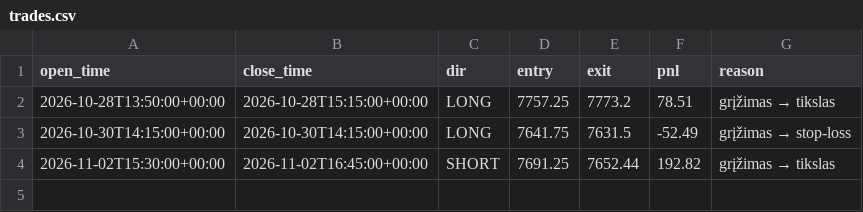
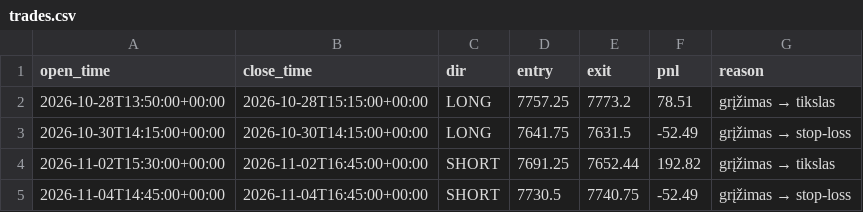
Before and after one commit to cypasj-cloud/mes-bot, a CSV file: data/trades.csv, drawn as a sheet.

```diff
--- a/data/trades.csv
+++ b/data/trades.csv
@@ -4 +4,2 @@ open_time,close_time,dir,entry,exit,pnl,reason
 2026-11-02T15:30:00+00:00,2026-11-02T16:45:00+00:00,SHORT,7691.25,7652.44,192.82,grįžimas → tikslas
+2026-11-04T14:45:00+00:00,2026-11-04T16:45:00+00:00,SHORT,7730.5,7740.75,-52.49,grįžimas → stop-loss
```
Also changed, not shown: 3 other files.
